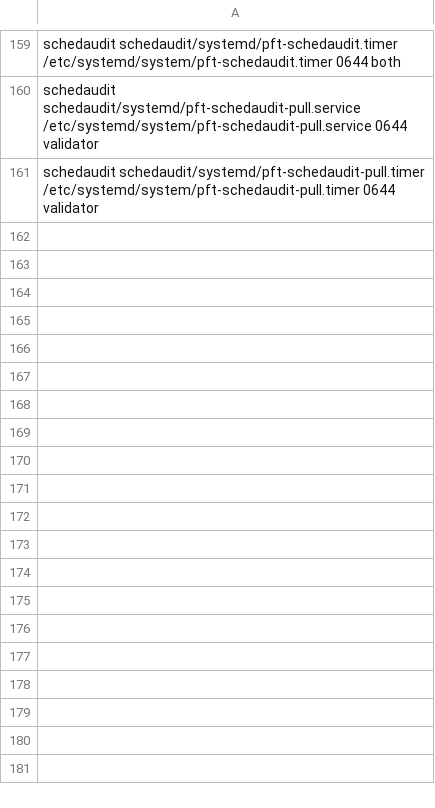
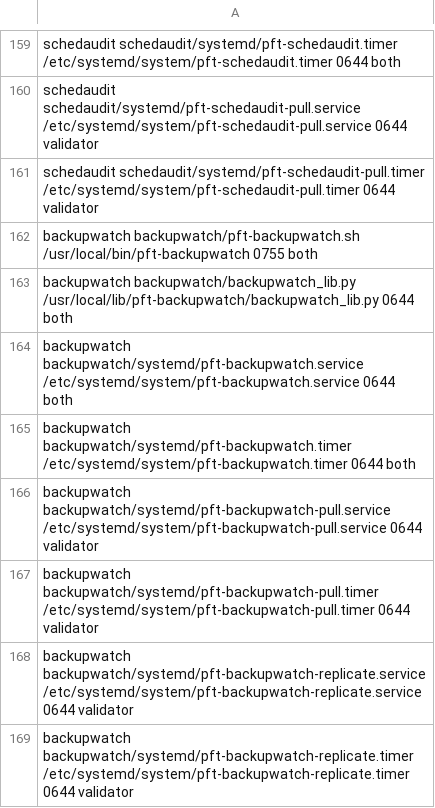
Before and after one commit to darkmatter-sudo/postfiat-validator-installer, a TSV file: fleet/manifest.tsv, drawn as a sheet; only a part is shown, gaps mark what is left out; the diff names each change by its address in the sheet, - before the commit and + after, or states it on an @@ line.

```diff
--- a/fleet/manifest.tsv
+++ b/fleet/manifest.tsv
+row 162: backupwatch backupwatch/pft-backupwatch.sh /usr/local/bin/pft-backupwatch 0755 both
+row 163: backupwatch backupwatch/backupwatch_lib.py /usr/local/lib/pft-backupwatch/backupwatch_lib.py 0644 both
+row 164: backupwatch backupwatch/systemd/pft-backupwatch.service /etc/systemd/system/pft-backupwatch.service 0644 both
+row 165: backupwatch backupwatch/systemd/pft-backupwatch.timer /etc/systemd/system/pft-backupwatch.timer 0644 both
+row 166: backupwatch backupwatch/systemd/pft-backupwatch-pull.service /etc/systemd/system/pft-backupwatch-pull.service 0644 validator
+row 167: backupwatch backupwatch/systemd/pft-backupwatch-pull.timer /etc/systemd/system/pft-backupwatch-pull.timer 0644 validator
+row 168: backupwatch backupwatch/systemd/pft-backupwatch-replicate.service /etc/systemd/system/pft-backupwatch-replicate.service 0644 validator
+row 169: backupwatch backupwatch/systemd/pft-backupwatch-replicate.timer /etc/systemd/system/pft-backupwatch-replicate.timer 0644 validator
```
Also changed, not shown: 5 other files.
